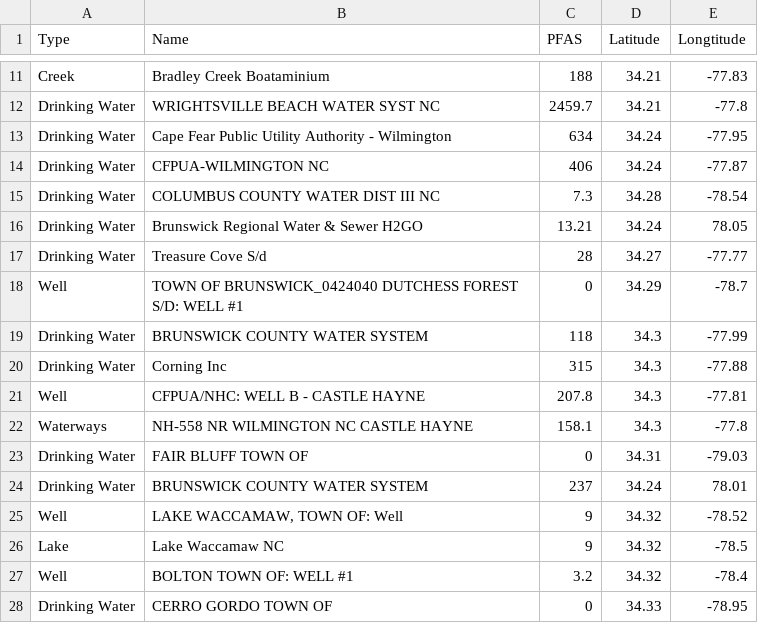
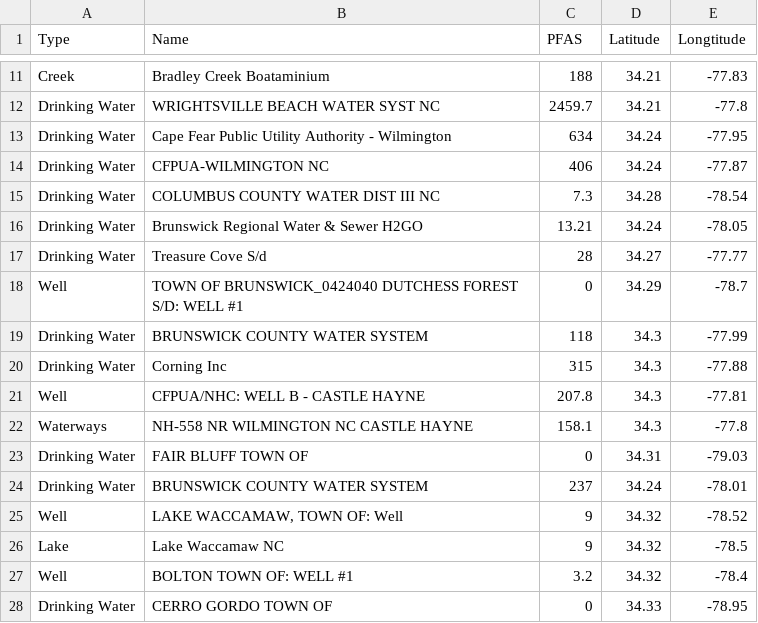
Before and after one commit to aadarsh0709/pfasdatafiles, a CSV file: CleanTestDataFinal.csv, drawn as a sheet; only a part is shown, gaps mark what is left out.

Commit message:
Update CleanTestDataFinal.csv

```diff
--- a/CleanTestDataFinal.csv
+++ b/CleanTestDataFinal.csv
@@ -15,3 +15,3 @@ Drinking Water,CFPUA-WILMINGTON NC,406,34.24,-77.87
 Drinking Water,COLUMBUS COUNTY WATER DIST III NC,7.3,34.28,-78.54
-Drinking Water,Brunswick Regional Water & Sewer H2GO,13.21,34.24,78.05
+Drinking Water,Brunswick Regional Water & Sewer H2GO,13.21,34.24,-78.05
 Drinking Water,Treasure Cove S/d,28,34.27,-77.77
@@ -23,3 +23,3 @@ Waterways,NH-558 NR WILMINGTON  NC CASTLE HAYNE,158.1,34.3,-77.8
 Drinking Water,FAIR BLUFF  TOWN OF,0,34.31,-79.03
-Drinking Water,BRUNSWICK COUNTY WATER SYSTEM,237,34.24,78.01
+Drinking Water,BRUNSWICK COUNTY WATER SYSTEM,237,34.24,-78.01
 Well,"LAKE WACCAMAW, TOWN OF: Well",9,34.32,-78.52
```
